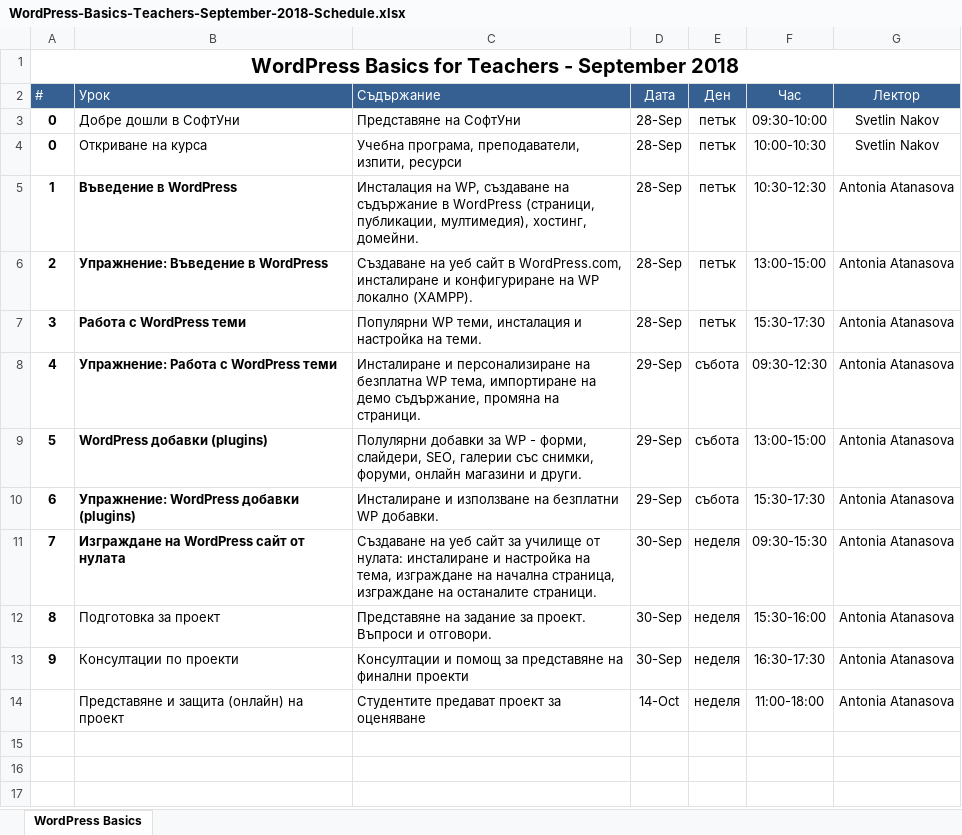
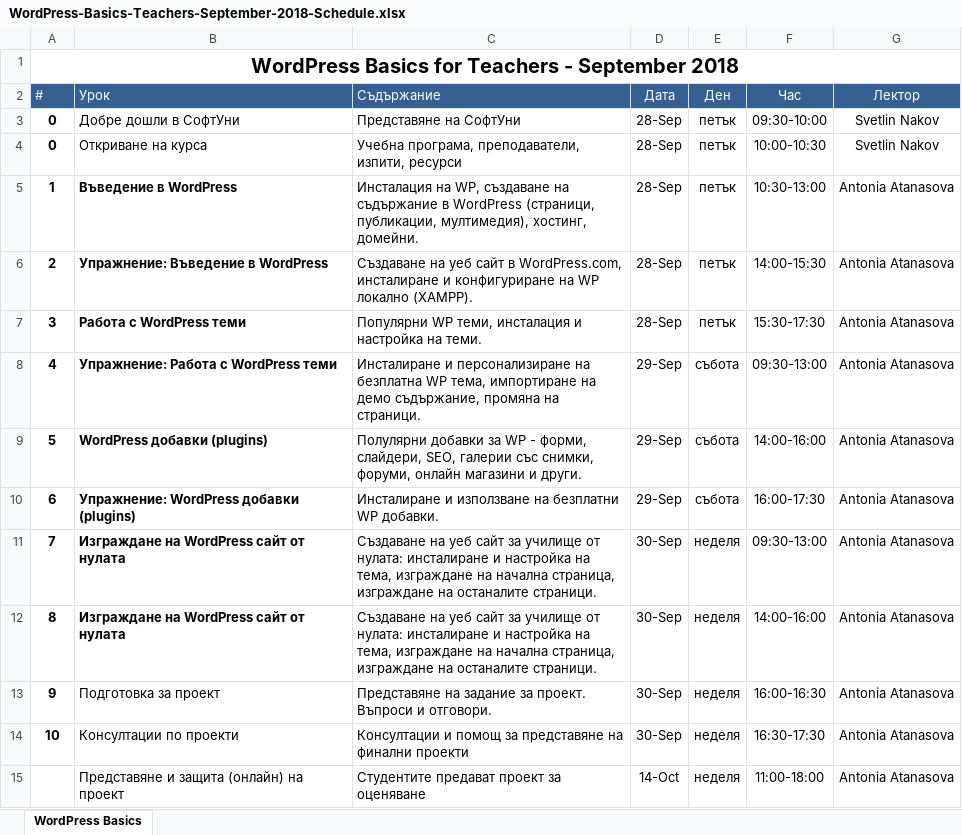
Before and after one commit to antoniaat/Front-End-Development, an Excel workbook: Wordpress-Basics/WordPress-Basics-Teachers-September-2018/WordPress-Basics-Teachers-September-2018-Schedule.xlsx, sheet WordPress Basics, drawn as a sheet; values as stored, in another font and other column widths than the file's, no borders; table styles not drawn; the diff names each change by its address in the sheet, - before the commit and + after, or states it on an @@ line.

Commit message:
Update schedule for WordPress Basics for Teachers

```diff
--- a/Wordpress-Basics/WordPress-Basics-Teachers-September-2018/WordPress-Basics-Teachers-September-2018-Schedule.xlsx (sheet WordPress Basics)
+++ b/Wordpress-Basics/WordPress-Basics-Teachers-September-2018/WordPress-Basics-Teachers-September-2018-Schedule.xlsx (sheet WordPress Basics)
-F5 (Час): 10:30-12:30
+F5 (Час): 10:30-13:00
-F6 (Час): 13:00-15:00
+F6 (Час): 14:00-15:30
-F8 (Час): 09:30-12:30
+F8 (Час): 09:30-13:00
-F9 (Час): 13:00-15:00
+F9 (Час): 14:00-16:00
-F10 (Час): 15:30-17:30
+F10 (Час): 16:00-17:30
-F11 (Час): 09:30-15:30
+F11 (Час): 09:30-13:00
-B12 (Урок): Подготовка за проект
+B12 (Урок): Изграждане на WordPress сайт от нулата
-B12 bold: off
+B12 bold: on
-C12 (Съдържание): Представяне на задание за проект. Въпроси и отговори.
+C12 (Съдържание): Създаване на уеб сайт за училище от нулата: инсталиране и настройка на тема, изграждане на начална страница, изграждане на останалите страници.
-F12 (Час): 15:30-16:00
+F12 (Час): 14:00-16:00
-B13 (Урок): Консултации по проекти
+B13 (Урок): Подготовка за проект
-C13 (Съдържание): Консултации и помощ за представяне на финални проекти
+C13 (Съдържание): Представяне на задание за проект. Въпроси и отговори.
-F13 (Час): 16:30-17:30
+F13 (Час): 16:00-16:30
+row 14: 10 | Консултации по проекти | Консултации и помощ за представяне на финални проекти | 30-Sep | неделя | 16:30-17:30 | Antonia Atanasova
```
Also changed, not shown: 16 other files.
